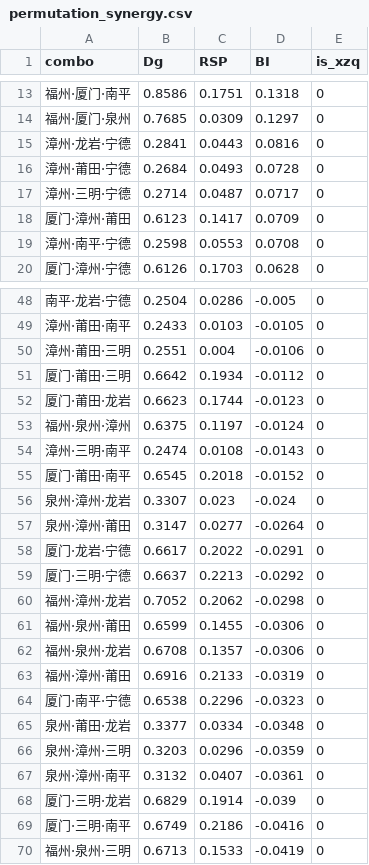
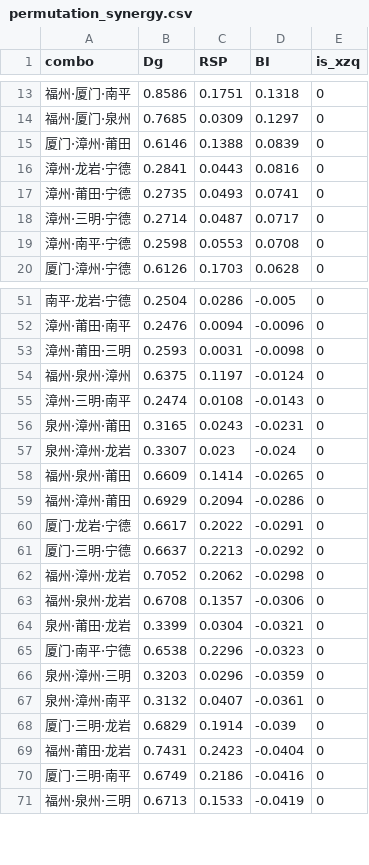
Before and after one commit to hmzvttw96g-commits/fj-esystem-and-isystem-CCD, a CSV file: data/audit/paper_a_functional_chain/permutation_synergy.csv, drawn as a sheet; only a part is shown, gaps mark what is left out; the diff covers the shown part only.

```diff
--- a/data/audit/paper_a_functional_chain/permutation_synergy.csv
+++ b/data/audit/paper_a_functional_chain/permutation_synergy.csv
@@ -14,6 +14,6 @@
 福州·厦门·泉州,0.7685,0.0309,0.1297,0
+厦门·漳州·莆田,0.6146,0.1388,0.0839,0
 漳州·龙岩·宁德,0.2841,0.0443,0.0816,0
-漳州·莆田·宁德,0.2684,0.0493,0.0728,0
+漳州·莆田·宁德,0.2735,0.0493,0.0741,0
 漳州·三明·宁德,0.2714,0.0487,0.0717,0
-厦门·漳州·莆田,0.6123,0.1417,0.0709,0
 漳州·南平·宁德,0.2598,0.0553,0.0708,0
@@ -48,11 +51,10 @@
 南平·龙岩·宁德,0.2504,0.0286,-0.005,0
-漳州·莆田·南平,0.2433,0.0103,-0.0105,0
-漳州·莆田·三明,0.2551,0.004,-0.0106,0
-厦门·莆田·三明,0.6642,0.1934,-0.0112,0
-厦门·莆田·龙岩,0.6623,0.1744,-0.0123,0
+漳州·莆田·南平,0.2476,0.0094,-0.0096,0
+漳州·莆田·三明,0.2593,0.0031,-0.0098,0
 福州·泉州·漳州,0.6375,0.1197,-0.0124,0
 漳州·三明·南平,0.2474,0.0108,-0.0143,0
-厦门·莆田·南平,0.6545,0.2018,-0.0152,0
+泉州·漳州·莆田,0.3165,0.0243,-0.0231,0
 泉州·漳州·龙岩,0.3307,0.023,-0.024,0
-泉州·漳州·莆田,0.3147,0.0277,-0.0264,0
+福州·泉州·莆田,0.6609,0.1414,-0.0265,0
+福州·漳州·莆田,0.6929,0.2094,-0.0286,0
 厦门·龙岩·宁德,0.6617,0.2022,-0.0291,0
@@ -60,7 +62,5 @@
 福州·漳州·龙岩,0.7052,0.2062,-0.0298,0
-福州·泉州·莆田,0.6599,0.1455,-0.0306,0
 福州·泉州·龙岩,0.6708,0.1357,-0.0306,0
-福州·漳州·莆田,0.6916,0.2133,-0.0319,0
+泉州·莆田·龙岩,0.3399,0.0304,-0.0321,0
 厦门·南平·宁德,0.6538,0.2296,-0.0323,0
-泉州·莆田·龙岩,0.3377,0.0334,-0.0348,0
 泉州·漳州·三明,0.3203,0.0296,-0.0359,0
@@ -68,2 +68,3 @@
 厦门·三明·龙岩,0.6829,0.1914,-0.039,0
+福州·莆田·龙岩,0.7431,0.2423,-0.0404,0
 厦门·三明·南平,0.6749,0.2186,-0.0416,0
```
Also changed, not shown: 10 added rows, 8 removed rows and 27 edited cells elsewhere in this file, data/audit/paper_a_functional_chain/boundary_synergy.csv, data/audit/paper_a_functional_chain/latest_functional_chain_ccd_results.csv, 15 other files.
